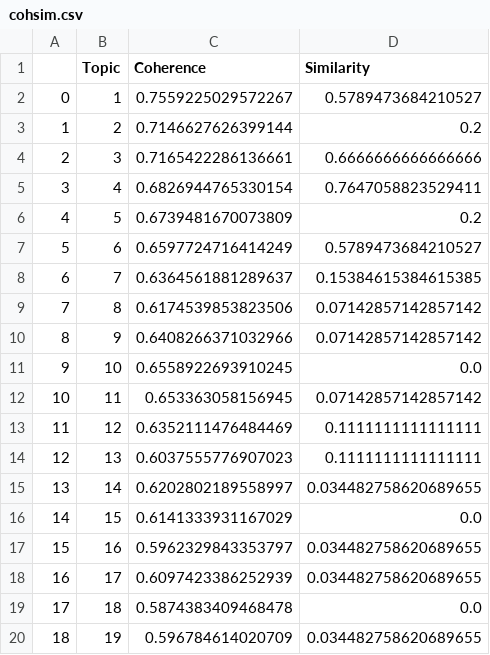
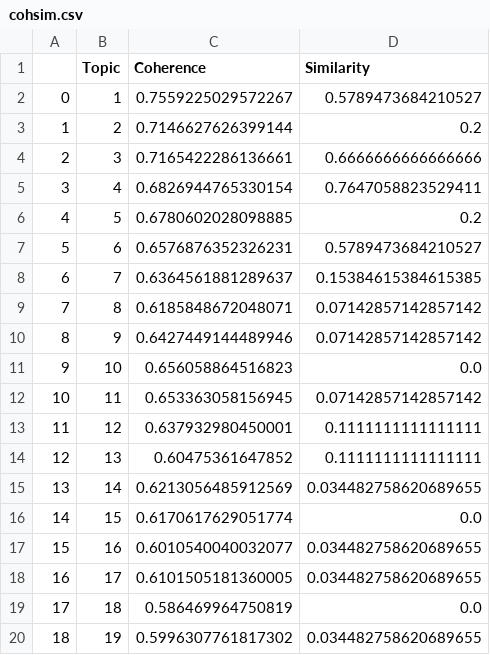
Before and after one commit to mxa256/TGNB_Reddit, a CSV file: cohsim.csv, drawn as a sheet.

```diff
--- a/cohsim.csv
+++ b/cohsim.csv
@@ -5,16 +5,16 @@
 3,4,0.6826944765330154,0.7647058823529411
-4,5,0.6739481670073809,0.2
-5,6,0.6597724716414249,0.5789473684210527
+4,5,0.6780602028098885,0.2
+5,6,0.6576876352326231,0.5789473684210527
 6,7,0.6364561881289637,0.15384615384615385
-7,8,0.6174539853823506,0.07142857142857142
-8,9,0.6408266371032966,0.07142857142857142
-9,10,0.6558922693910245,0.0
+7,8,0.6185848672048071,0.07142857142857142
+8,9,0.6427449144489946,0.07142857142857142
+9,10,0.656058864516823,0.0
 10,11,0.653363058156945,0.07142857142857142
-11,12,0.6352111476484469,0.1111111111111111
-12,13,0.6037555776907023,0.1111111111111111
-13,14,0.6202802189558997,0.034482758620689655
-14,15,0.6141333931167029,0.0
-15,16,0.5962329843353797,0.034482758620689655
-16,17,0.6097423386252939,0.034482758620689655
-17,18,0.5874383409468478,0.0
-18,19,0.596784614020709,0.034482758620689655
+11,12,0.637932980450001,0.1111111111111111
+12,13,0.60475361647852,0.1111111111111111
+13,14,0.6213056485912569,0.034482758620689655
+14,15,0.6170617629051774,0.0
+15,16,0.6010540040032077,0.034482758620689655
+16,17,0.6101505181360005,0.034482758620689655
+17,18,0.586469964750819,0.0
+18,19,0.5996307761817302,0.034482758620689655
```
Also changed, not shown: 4 other files.
